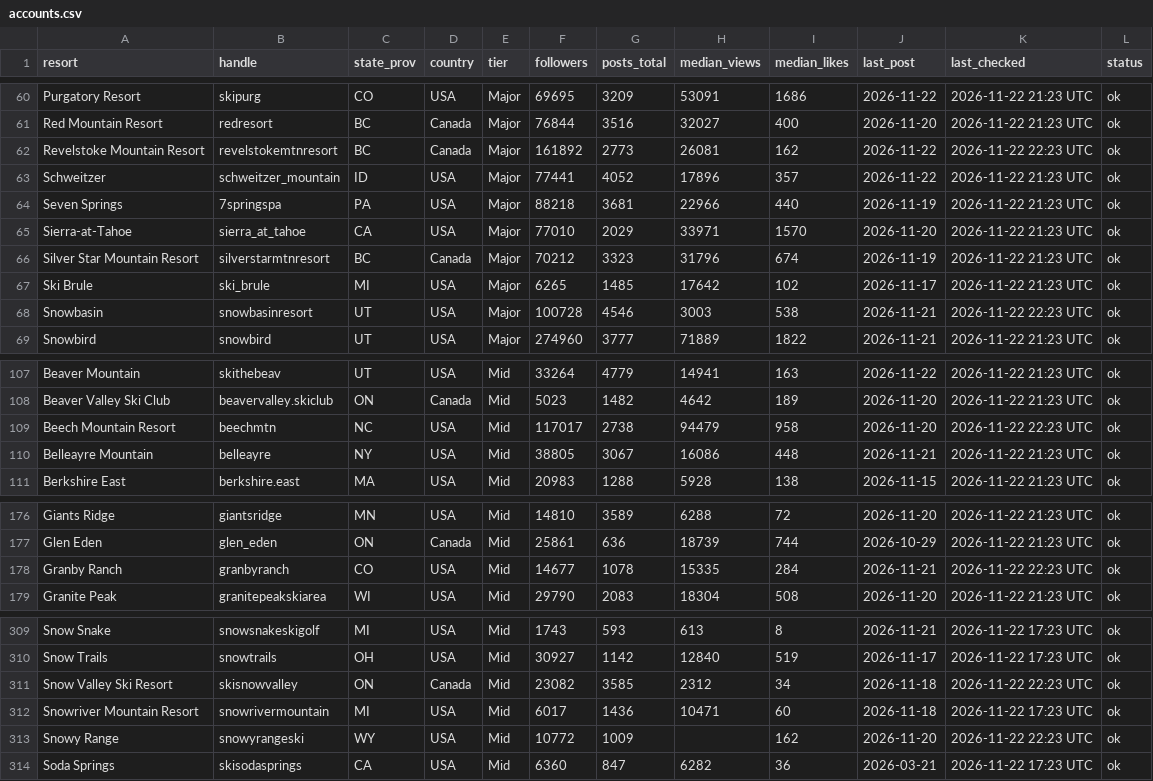
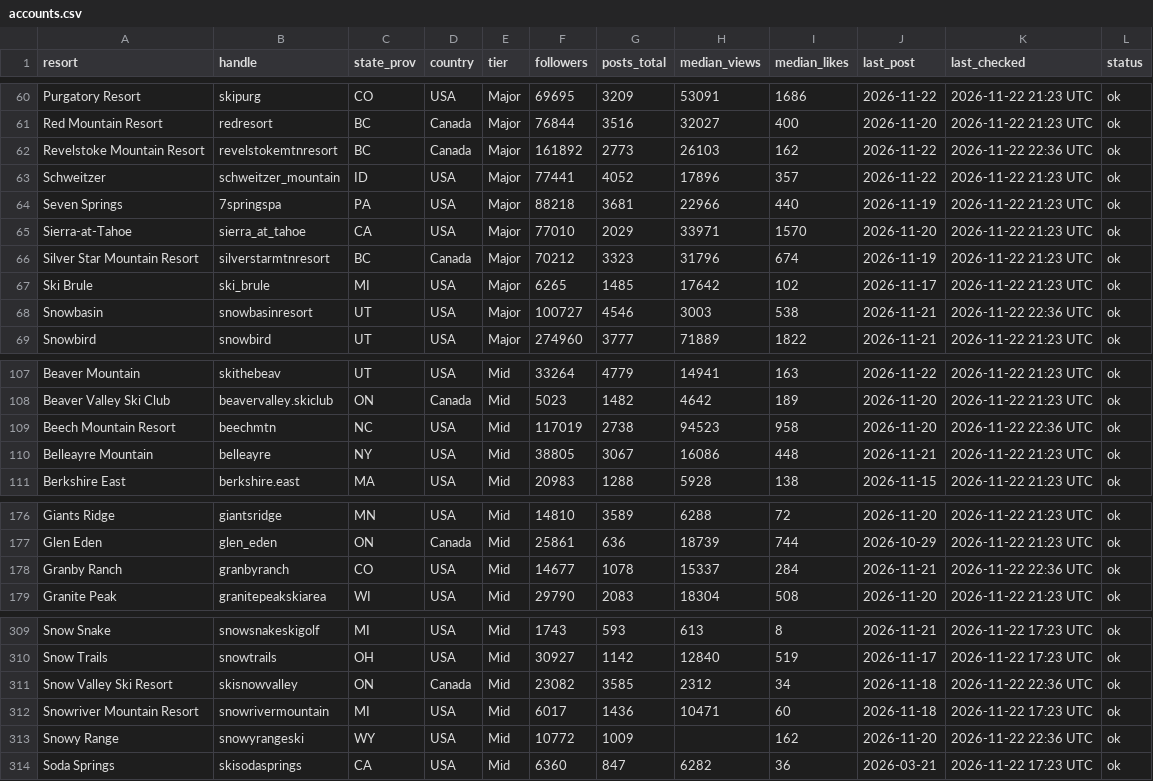
Before and after one commit to deanisaac06/Resort-Account-Tracking, a CSV file: data/accounts.csv, drawn as a sheet; only a part is shown, gaps mark what is left out; the diff covers the shown part only.

```diff
--- a/data/accounts.csv
+++ b/data/accounts.csv
@@ -61,3 +61,3 @@ Purgatory Resort,skipurg,CO,USA,Major,69695,3209,53091,1686,2026-11-22,2026-11-2
 Red Mountain Resort,redresort,BC,Canada,Major,76844,3516,32027,400,2026-11-20,2026-11-22 21:23 UTC,ok
-Revelstoke Mountain Resort,revelstokemtnresort,BC,Canada,Major,161892,2773,26081,162,2026-11-22,2026-11-22 22:23 UTC,ok
+Revelstoke Mountain Resort,revelstokemtnresort,BC,Canada,Major,161892,2773,26103,162,2026-11-22,2026-11-22 22:36 UTC,ok
 Schweitzer,schweitzer_mountain,ID,USA,Major,77441,4052,17896,357,2026-11-22,2026-11-22 21:23 UTC,ok
@@ -67,3 +67,3 @@ Silver Star Mountain Resort,silverstarmtnresort,BC,Canada,Major,70212,3323,31796
 Ski Brule,ski_brule,MI,USA,Major,6265,1485,17642,102,2026-11-17,2026-11-22 21:23 UTC,ok
-Snowbasin,snowbasinresort,UT,USA,Major,100728,4546,3003,538,2026-11-21,2026-11-22 22:23 UTC,ok
+Snowbasin,snowbasinresort,UT,USA,Major,100727,4546,3003,538,2026-11-21,2026-11-22 22:36 UTC,ok
 Snowbird,snowbird,UT,USA,Major,274960,3777,71889,1822,2026-11-21,2026-11-22 21:23 UTC,ok
@@ -108,3 +108,3 @@ Beaver Mountain,skithebeav,UT,USA,Mid,33264,4779,14941,163,2026-11-22,2026-11-22
 Beaver Valley Ski Club,beavervalley.skiclub,ON,Canada,Mid,5023,1482,4642,189,2026-11-20,2026-11-22 21:23 UTC,ok
-Beech Mountain Resort,beechmtn,NC,USA,Mid,117017,2738,94479,958,2026-11-20,2026-11-22 22:23 UTC,ok
+Beech Mountain Resort,beechmtn,NC,USA,Mid,117019,2738,94523,958,2026-11-20,2026-11-22 22:36 UTC,ok
 Belleayre Mountain,belleayre,NY,USA,Mid,38805,3067,16086,448,2026-11-21,2026-11-22 21:23 UTC,ok
@@ -177,3 +177,3 @@ Giants Ridge,giantsridge,MN,USA,Mid,14810,3589,6288,72,2026-11-20,2026-11-22 21:
 Glen Eden,glen_eden,ON,Canada,Mid,25861,636,18739,744,2026-10-29,2026-11-22 21:23 UTC,ok
-Granby Ranch,granbyranch,CO,USA,Mid,14677,1078,15335,284,2026-11-21,2026-11-22 22:23 UTC,ok
+Granby Ranch,granbyranch,CO,USA,Mid,14677,1078,15337,284,2026-11-21,2026-11-22 22:36 UTC,ok
 Granite Peak,granitepeakskiarea,WI,USA,Mid,29790,2083,18304,508,2026-11-20,2026-11-22 21:23 UTC,ok
@@ -310,5 +310,5 @@ Snow Snake,snowsnakeskigolf,MI,USA,Mid,1743,593,613,8,2026-11-21,2026-11-22 17:2
 Snow Trails,snowtrails,OH,USA,Mid,30927,1142,12840,519,2026-11-17,2026-11-22 17:23 UTC,ok
-Snow Valley Ski Resort,skisnowvalley,ON,Canada,Mid,23082,3585,2312,34,2026-11-18,2026-11-22 22:23 UTC,ok
+Snow Valley Ski Resort,skisnowvalley,ON,Canada,Mid,23082,3585,2312,34,2026-11-18,2026-11-22 22:36 UTC,ok
 Snowriver Mountain Resort,snowrivermountain,MI,USA,Mid,6017,1436,10471,60,2026-11-18,2026-11-22 17:23 UTC,ok
-Snowy Range,snowyrangeski,WY,USA,Mid,10772,1009,,162,2026-11-20,2026-11-22 22:23 UTC,ok
+Snowy Range,snowyrangeski,WY,USA,Mid,10772,1009,,162,2026-11-20,2026-11-22 22:36 UTC,ok
 Soda Springs,skisodasprings,CA,USA,Mid,6360,847,6282,36,2026-03-21,2026-11-22 17:23 UTC,ok
```
Also changed, not shown: 68 edited cells elsewhere in this file, 1 other file.
